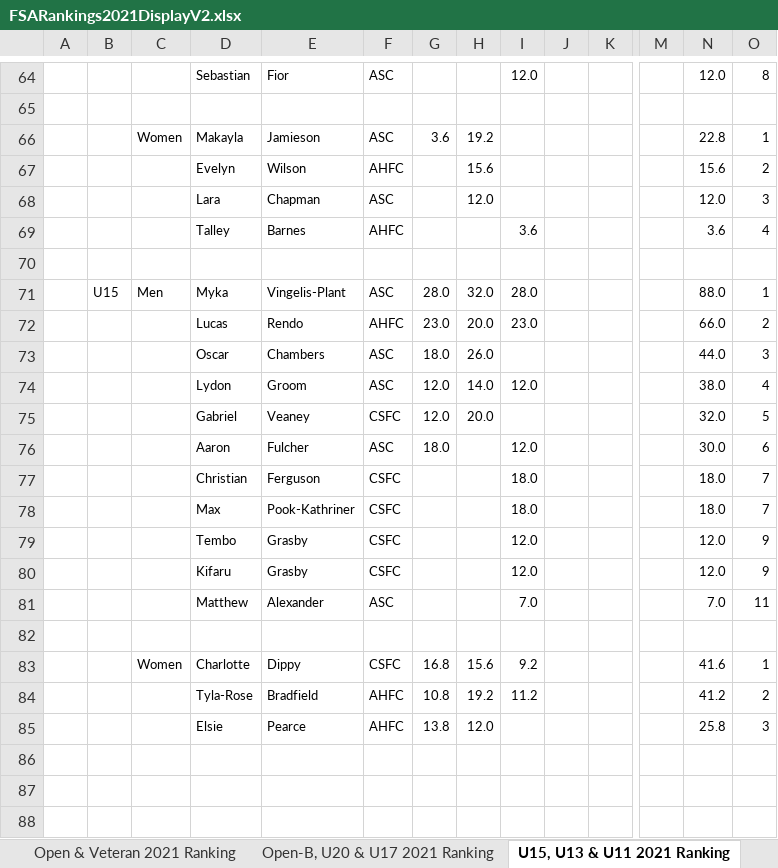
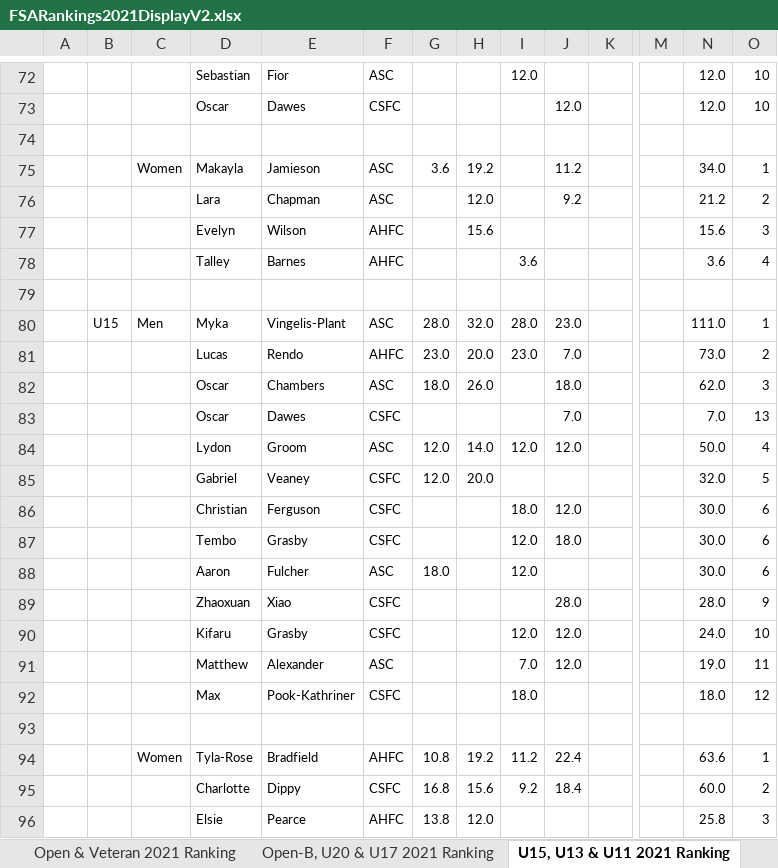
Before and after one commit to stuartmarshall87/FencingSAResults2, an Excel workbook: 2021/FSARankings2021DisplayV2.xlsx, sheet U15, U13 & U11 2021 Ranking, drawn as a sheet; only a part is shown, gaps mark what is left out; values as stored, in another font and other column widths than the file's, no borders; removed rows and columns are numbered as before the commit, all else as after; rows hold the shown columns only; the diff covers the shown part only; the diff names each change by its address in the sheet, - before the commit and + after, or states it on an @@ line.

Commit message:
Update to ranking for 20210516

```diff
--- a/2021/FSARankings2021DisplayV2.xlsx (sheet U15, U13 & U11 2021 Ranking)
+++ b/2021/FSARankings2021DisplayV2.xlsx (sheet U15, U13 & U11 2021 Ranking)
-O72: 8
+O72: 10
+row 73:  |  |  | Oscar | Dawes | CSFC |  |  |  | 12.0 |  |  | 12.0 | 10
-J75: (empty)
+J75: 11.2
-N75: 22.8
+N75: 34.0
+row 76:  |  |  | Lara | Chapman | ASC |  | 12.0 |  | 9.2 |  |  | 21.2 | 2
-O77: 2
+O77: 3
-row 68:  |  |  | Lara | Chapman | ASC |  | 12.0 |  |  |  |  | 12.0 | 3
-J80: (empty)
+J80: 23.0
-N80: 88.0
+N80: 111.0
-J81: (empty)
+J81: 7.0
-N81: 66.0
+N81: 73.0
-J82: (empty)
+J82: 18.0
-N82: 44.0
+N82: 62.0
+row 83:  |  |  | Oscar | Dawes | CSFC |  |  |  | 7.0 |  |  | 7.0 | 13
-J84: (empty)
+J84: 12.0
-N84: 38.0
+N84: 50.0
+row 86:  |  |  | Christian | Ferguson | CSFC |  |  | 18.0 | 12.0 |  |  | 30.0 | 6
+row 87:  |  |  | Tembo | Grasby | CSFC |  |  | 12.0 | 18.0 |  |  | 30.0 | 6
-row 77:  |  |  | Christian | Ferguson | CSFC |  |  | 18.0 |  |  |  | 18.0 | 7
+row 89:  |  |  | Zhaoxuan | Xiao | CSFC |  |  |  | 28.0 |  |  | 28.0 | 9
+row 90:  |  |  | Kifaru | Grasby | CSFC |  |  | 12.0 | 12.0 |  |  | 24.0 | 10
+row 91:  |  |  | Matthew | Alexander | ASC |  |  | 7.0 | 12.0 |  |  | 19.0 | 11
-O92: 7
+O92: 12
-row 79:  |  |  | Tembo | Grasby | CSFC |  |  | 12.0 |  |  |  | 12.0 | 9
-row 80:  |  |  | Kifaru | Grasby | CSFC |  |  | 12.0 |  |  |  | 12.0 | 9
-row 81:  |  |  | Matthew | Alexander | ASC |  |  | 7.0 |  |  |  | 7.0 | 11
-row 83:  |  | Women | Charlotte | Dippy | CSFC | 16.8 | 15.6 | 9.2 |  |  |  | 41.6 | 1
-C94: (empty)
+C94: Women
-J94: (empty)
+J94: 22.4
-N94: 41.2
+N94: 63.6
-O94: 2
+O94: 1
+row 95:  |  |  | Charlotte | Dippy | CSFC | 16.8 | 15.6 | 9.2 | 18.4 |  |  | 60.0 | 2
```
Also changed, not shown: 13 added rows, 3 removed rows, 19 edited cells and cell formats elsewhere in this sheet, sheet Open & Veteran 2021 Ranking, sheet Open-B, U20 & U17 2021 Ranking, formulas that keep their value, 4 other files.
